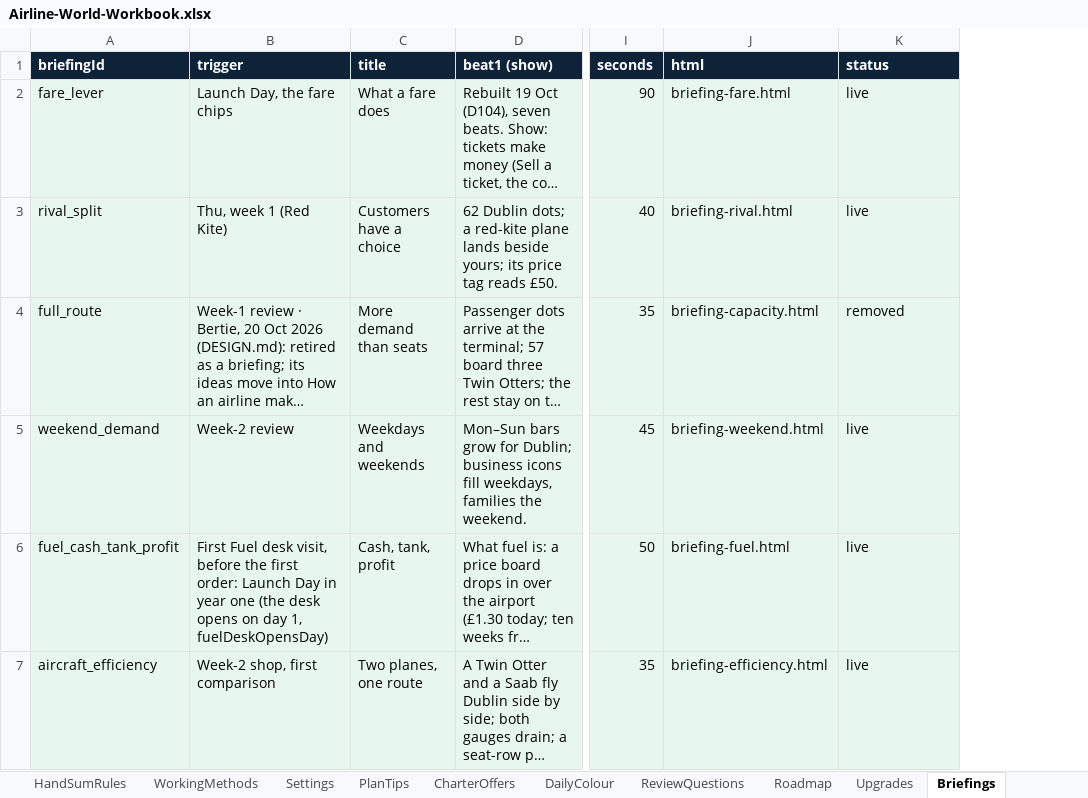
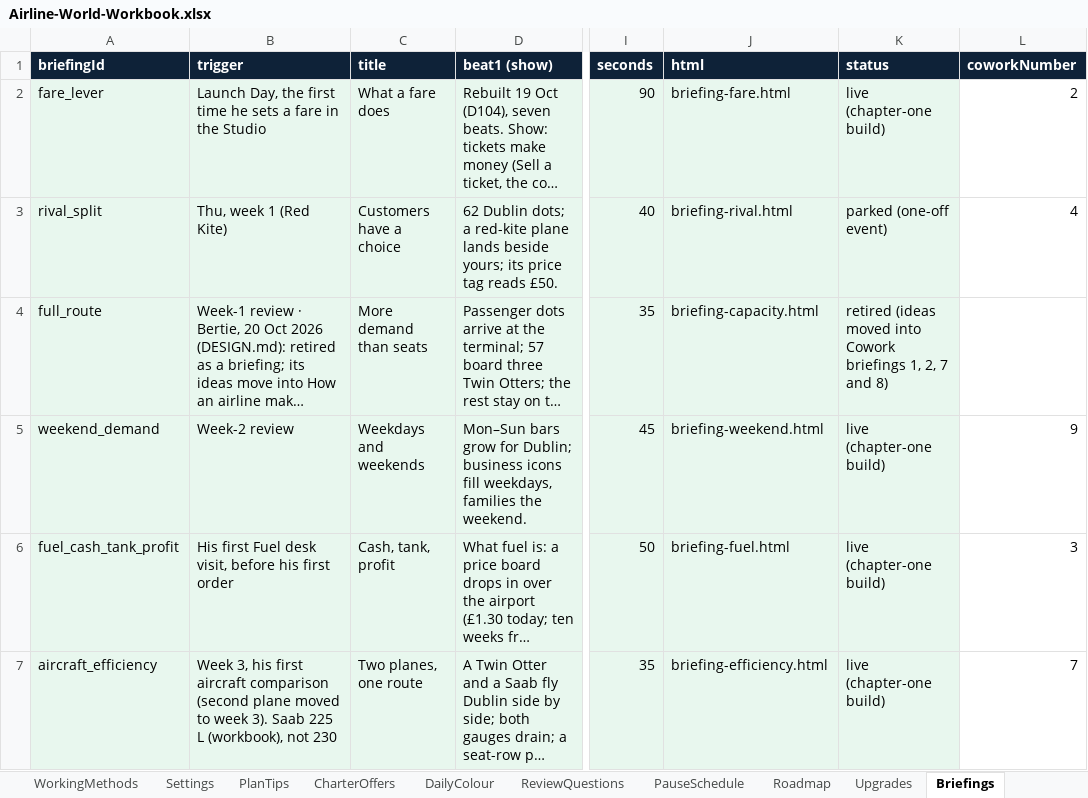
Before and after one commit to bertieharris2-cpu/Airline-Simulator-Maths-Game, an Excel workbook: data/Airline-World-Workbook.xlsx, sheet Briefings, drawn as a sheet; only a part is shown, gaps mark what is left out; long unchanged cells end in …; values as stored, in another font and other column widths than the file's, no borders; the diff covers the shown part only; the diff names each change by its address in the sheet, - before the commit and + after, or states it on an @@ line.

```diff
--- a/data/Airline-World-Workbook.xlsx (sheet Briefings)
+++ b/data/Airline-World-Workbook.xlsx (sheet Briefings)
+sheet tab: PauseSchedule
+column L (coworkNumber), rows 2-7: 2 | 4 |  | 9 | 3 | 7
-B2 (trigger): Launch Day, the fare chips
+B2 (trigger): Launch Day, the first time he sets a fare in the Studio
-K2 (status): live
+K2 (status): live (chapter-one build)
-K3 (status): live
+K3 (status): parked (one-off event)
-K4 (status): removed
+K4 (status): retired (ideas moved into Cowork briefings 1, 2, 7 and 8)
-K5:K7 (status): live
+K5:K7 (status): live (chapter-one build)
-B6 (trigger): First Fuel desk visit, before the first order: Launch Day in year one (the desk opens on day 1, fuelDeskOpensDay)
+B6 (trigger): His first Fuel desk visit, before his first order
-B7 (trigger): Week-2 shop, first comparison
+B7 (trigger): Week 3, his first aircraft comparison (second plane moved to week 3). Saab 225 L (workbook), not 230
```
Also changed, not shown: 6 added rows and 9 edited cells elsewhere in this sheet, sheet ScreenText, sheet Settings, sheet SheetSums, sheet EventOptions, sheet Calendar, sheet Events, 6 more sheets, 7 other files.
